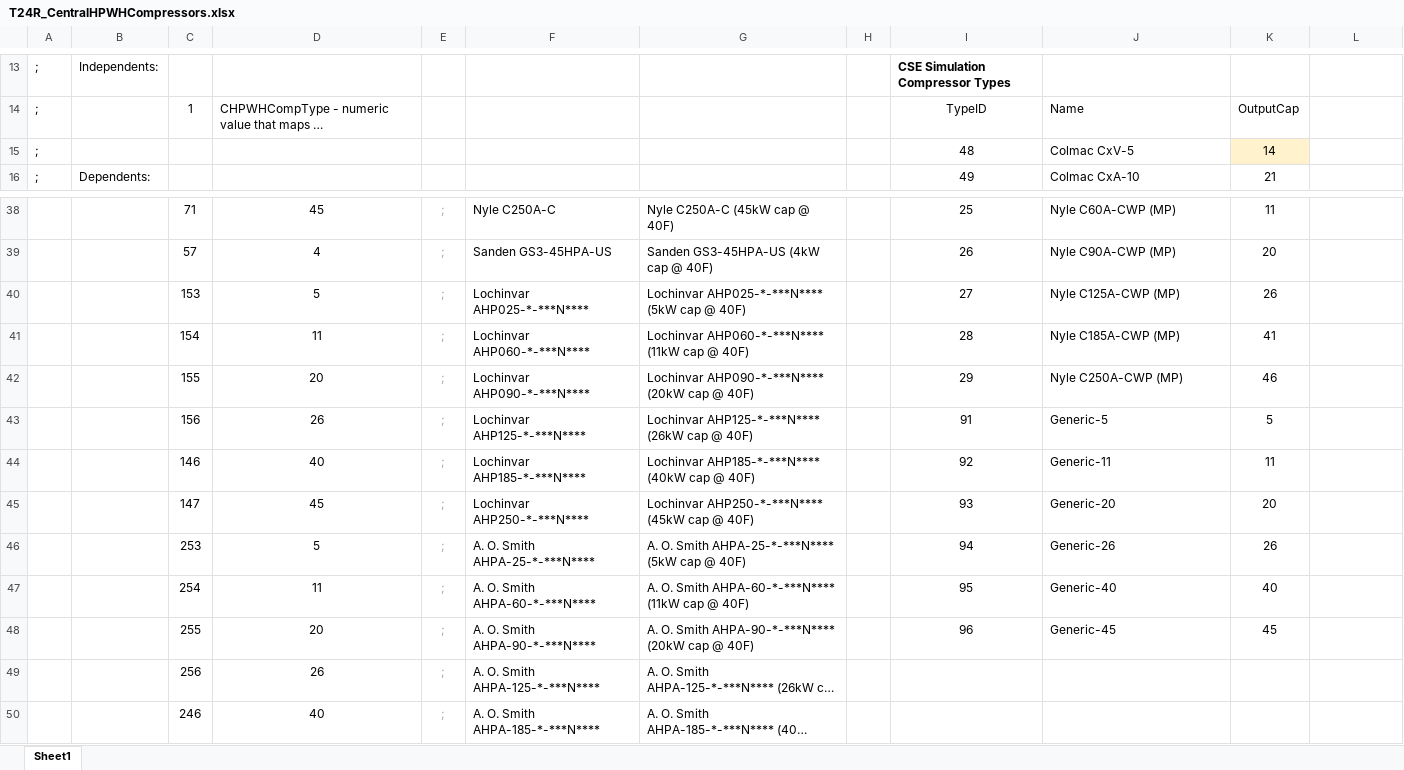
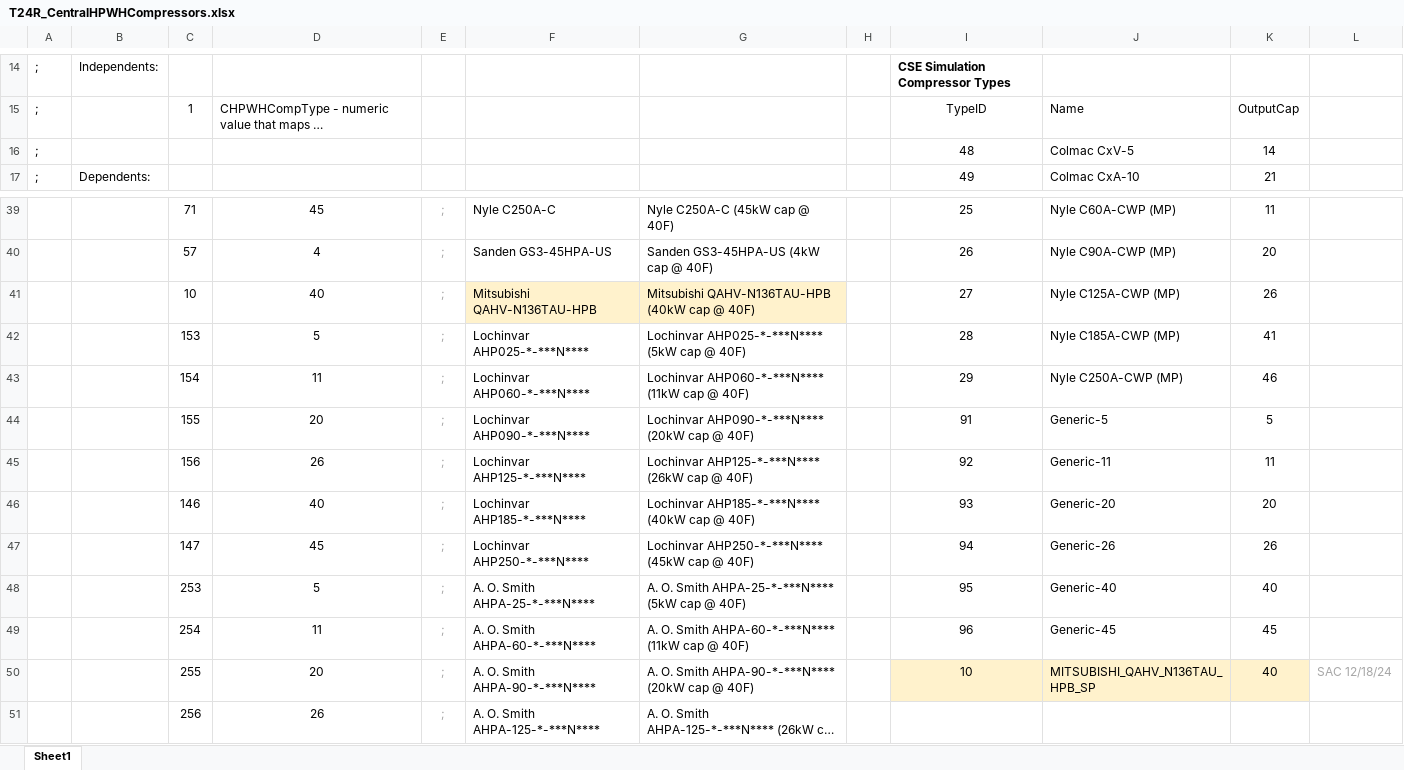
Before and after one commit to NOR-Codes-Stds/CBECC, an Excel workbook: Documentation/T24N/T24R_CentralHPWHCompressors.xlsx, sheet Sheet1, drawn as a sheet; only a part is shown, gaps mark what is left out; the shorter side is filled out with more unchanged rows; long unchanged cells end in …; values as stored, in another font and other column widths than the file's, no borders; addresses are those after the commit; the diff covers the shown part only; the diff names each change by its address in the sheet, - before the commit and + after, or states it on an @@ line.

```diff
--- a/Documentation/T24N/T24R_CentralHPWHCompressors.xlsx (sheet Sheet1)
+++ b/Documentation/T24N/T24R_CentralHPWHCompressors.xlsx (sheet Sheet1)
-K16 fill: #FFF2CC
+K16 fill: none
+row 41:  |  | 10 | 40 | ; | Mitsubishi QAHV-N136TAU-HPB | Mitsubishi QAHV-N136TAU-HPB (40kW cap @ 40F) |  | 27 | Nyle C125A-CWP (MP) | 26
-I42: 27
+I42: 28
-J42: Nyle C125A-CWP (MP)
+J42: Nyle C185A-CWP (MP)
-K42: 26
+K42: 41
-I43: 28
+I43: 29
-J43: Nyle C185A-CWP (MP)
+J43: Nyle C250A-CWP (MP)
-K43: 41
+K43: 46
-I44: 29
+I44: 91
-J44: Nyle C250A-CWP (MP)
+J44: Generic-5
-K44: 46
+K44: 5
-I45: 91
+I45: 92
-J45: Generic-5
+J45: Generic-11
-K45: 5
+K45: 11
-I46: 92
+I46: 93
-J46: Generic-11
+J46: Generic-20
-K46: 11
+K46: 20
-I47: 93
+I47: 94
-J47: Generic-20
+J47: Generic-26
-K47: 20
+K47: 26
-I48: 94
+I48: 95
-J48: Generic-26
+J48: Generic-40
-K48: 26
+K48: 40
-I49: 95
+I49: 96
-J49: Generic-40
+J49: Generic-45
-K49: 40
+K49: 45
-I50: 96
+I50: 10
-I50:K50 fill: none
+I50:K50 fill: #FFF2CC
-J50: Generic-45
+J50: MITSUBISHI_QAHV_N136TAU_HPB_SP
-K50: 45
+K50: 40
-L50: (empty)
+L50: SAC 12/18/24
```
Also changed, not shown: 1 added row and 2 edited cells elsewhere in this sheet, formulas that keep their value, Documentation/T24N/NEEA HPWH data.xlsx, 6 other files.
